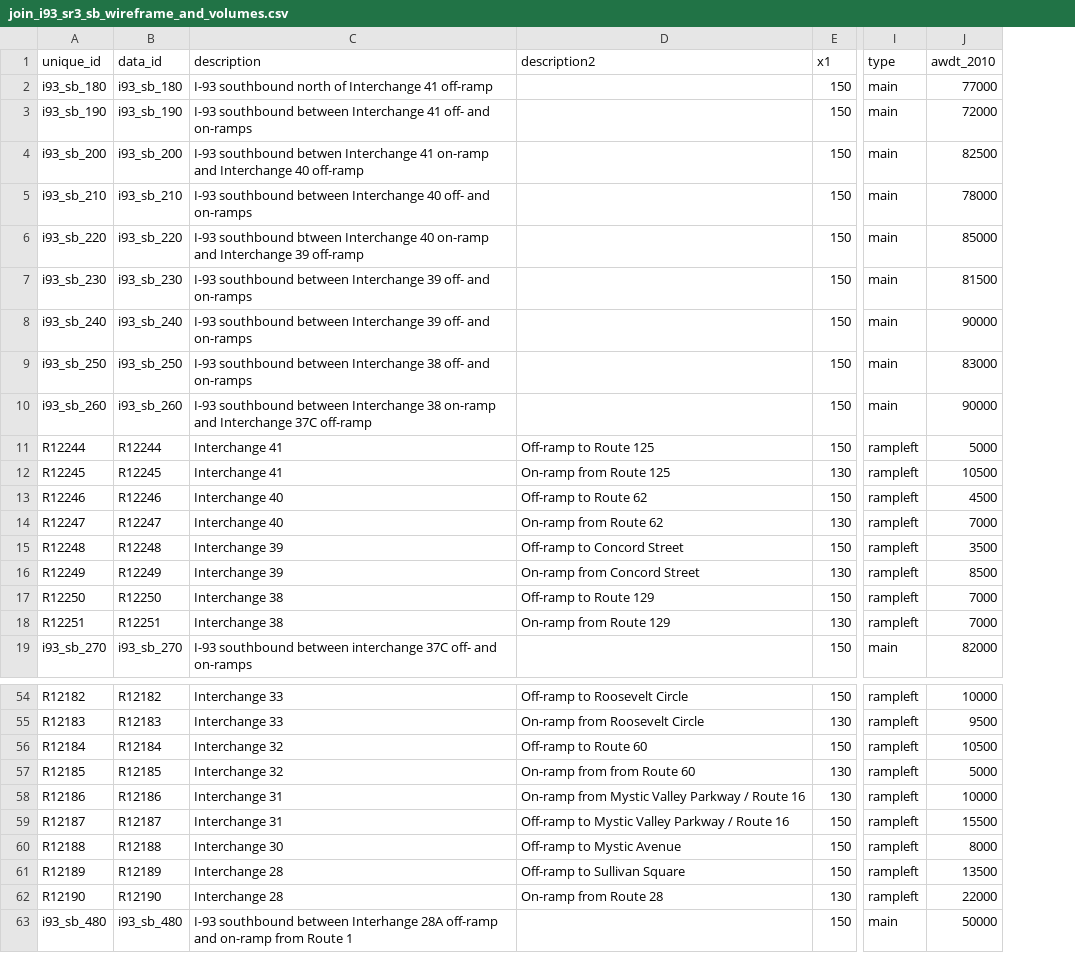
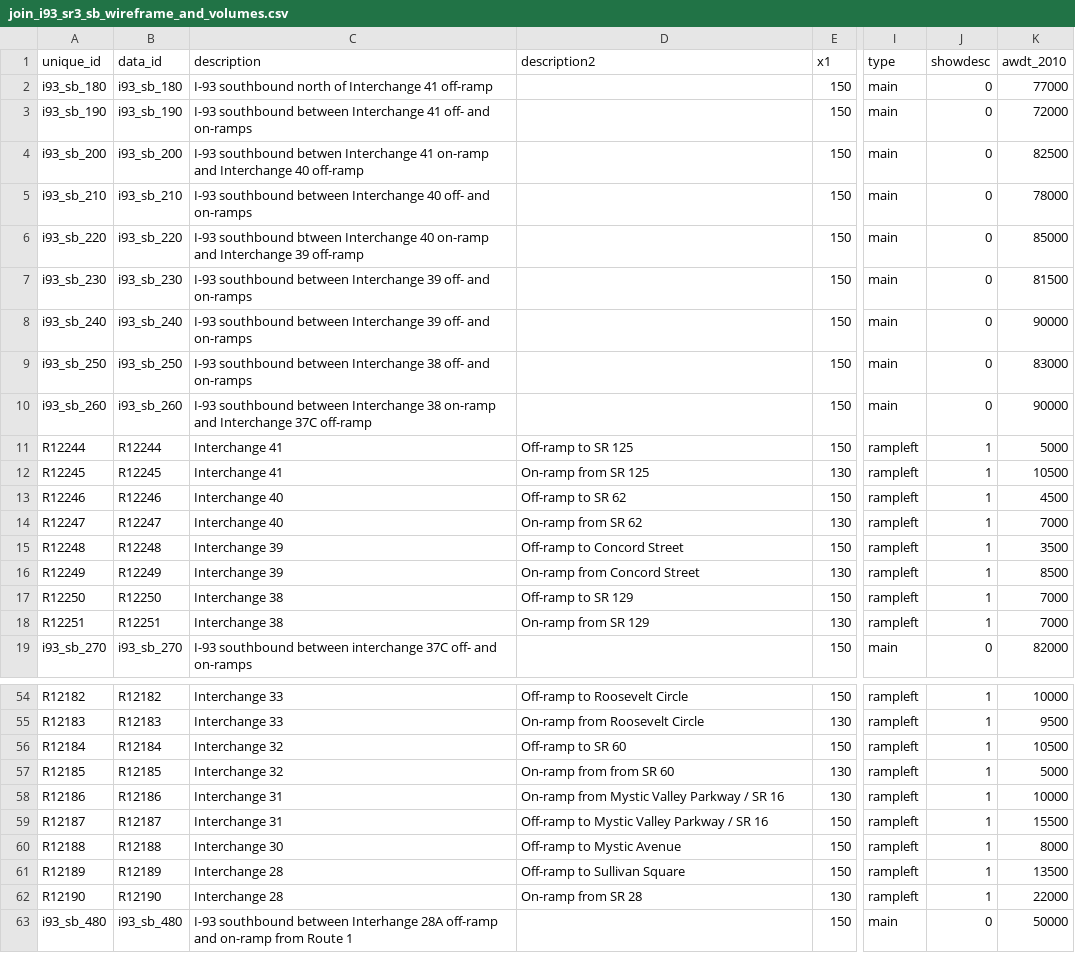
Before and after one commit to bkrepp-ctps/balancedVolumes, a CSV file: data/csv/join_i93_sr3_sb_wireframe_and_volumes.csv, drawn as a sheet; only a part is shown, gaps mark what is left out; the diff covers the shown part only; the diff names each change by its address in the sheet, - before the commit and + after, or states it on an @@ line.

Commit message:
Placement of labels for ramps starting to work.
Placement of labels for ramps starting to work - checking in to ensure that current state of the world is not lost. Need to disambiguate {left,right} {on,off} ramps in the input data - this is TBD.

```diff
--- a/data/csv/join_i93_sr3_sb_wireframe_and_volumes.csv
+++ b/data/csv/join_i93_sr3_sb_wireframe_and_volumes.csv
+column J (showdesc), rows 2-19: 0 | 0 | 0 | 0 | 0 | 0 | 0 | 0 | 0 | 1 | 1 | 1 | 1 | 1 | 1 | 1 | 1 | 0; rows 54-63: 1 | 1 | 1 | 1 | 1 | 1 | 1 | 1 | 1 | 0
-D11 (description2): Off-ramp to Route 125
+D11 (description2): Off-ramp to SR 125
-D12 (description2): On-ramp from Route 125
+D12 (description2): On-ramp from SR 125
-D13 (description2): Off-ramp to Route 62
+D13 (description2): Off-ramp to SR 62
-D14 (description2): On-ramp from Route 62
+D14 (description2): On-ramp from SR 62
-D17 (description2): Off-ramp to Route 129
+D17 (description2): Off-ramp to SR 129
-D18 (description2): On-ramp from Route 129
+D18 (description2): On-ramp from SR 129
-D56 (description2): Off-ramp to Route 60
+D56 (description2): Off-ramp to SR 60
-D57 (description2): On-ramp from from Route 60
+D57 (description2): On-ramp from from SR 60
-D58 (description2): On-ramp from Mystic Valley Parkway / Route 16
+D58 (description2): On-ramp from Mystic Valley Parkway / SR 16
-D59 (description2): Off-ramp to Mystic Valley Parkway / Route 16
+D59 (description2): Off-ramp to Mystic Valley Parkway / SR 16
-D62 (description2): On-ramp from Route 28
+D62 (description2): On-ramp from SR 28
```
Also changed, not shown: 33 edited cells elsewhere in this file, data/csv/join_i93_sr3_nb_wireframe_and_volumes.csv, 1 other file.
